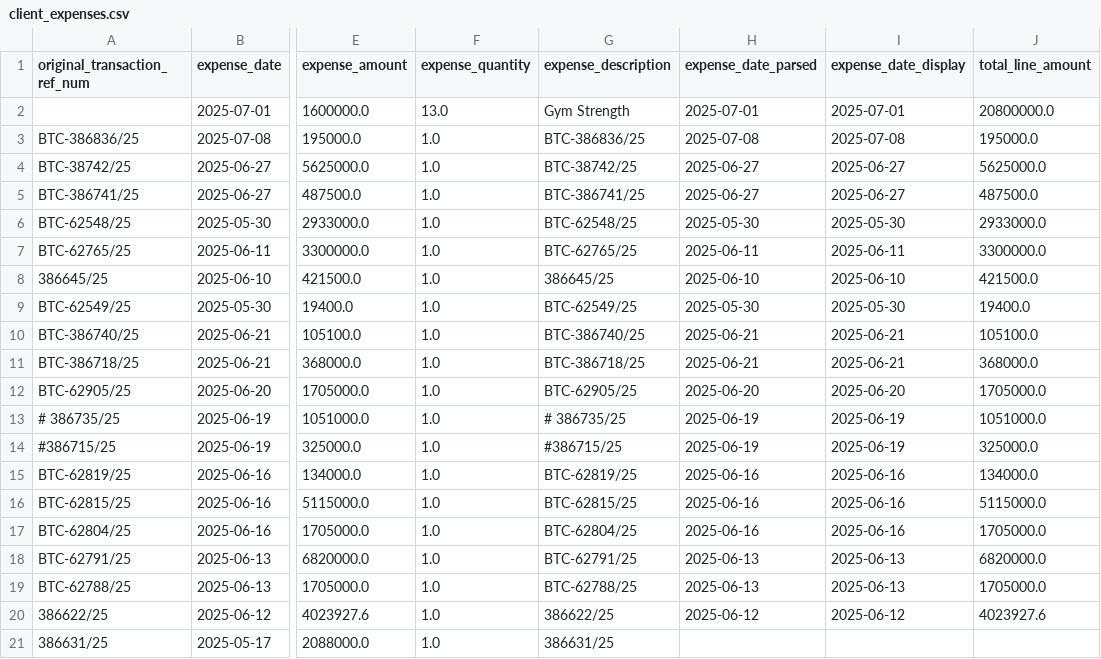
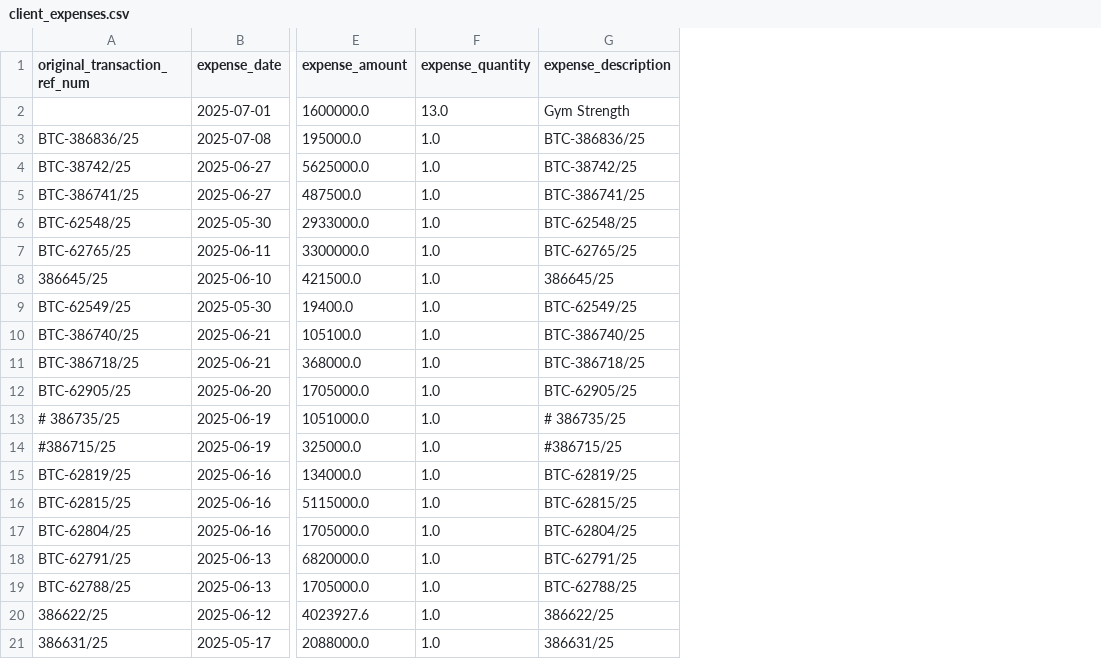
Before and after one commit to Atonomous/payments-summary, a CSV file: client_expenses.csv, drawn as a sheet; only a part is shown, gaps mark what is left out; the diff names each change by its address in the sheet, - before the commit and + after, or states it on an @@ line.

```diff
--- a/client_expenses.csv
+++ b/client_expenses.csv
-column H (expense_date_parsed), rows 2-20: 2025-07-01 | 2025-07-08 | 2025-06-27 | 2025-06-27 | 2025-05-30 | 2025-06-11 | 2025-06-10 | 2025-05-30 | 2025-06-21 | 2025-06-21 | 2025-06-20 | 2025-06-19 | 2025-06-19 | 2025-06-16 | 2025-06-16 | 2025-06-16 | 2025-06-13 | 2025-06-13 | 2025-06-12
-column I (expense_date_display), rows 2-20: 2025-07-01 | 2025-07-08 | 2025-06-27 | 2025-06-27 | 2025-05-30 | 2025-06-11 | 2025-06-10 | 2025-05-30 | 2025-06-21 | 2025-06-21 | 2025-06-20 | 2025-06-19 | 2025-06-19 | 2025-06-16 | 2025-06-16 | 2025-06-16 | 2025-06-13 | 2025-06-13 | 2025-06-12
-column J (total_line_amount), rows 2-20: 20800000.0 | 195000.0 | 5625000.0 | 487500.0 | 2933000.0 | 3300000.0 | 421500.0 | 19400.0 | 105100.0 | 368000.0 | 1705000.0 | 1051000.0 | 325000.0 | 134000.0 | 5115000.0 | 1705000.0 | 6820000.0 | 1705000.0 | 4023927.6
```
Also changed, not shown: 3 other files.
